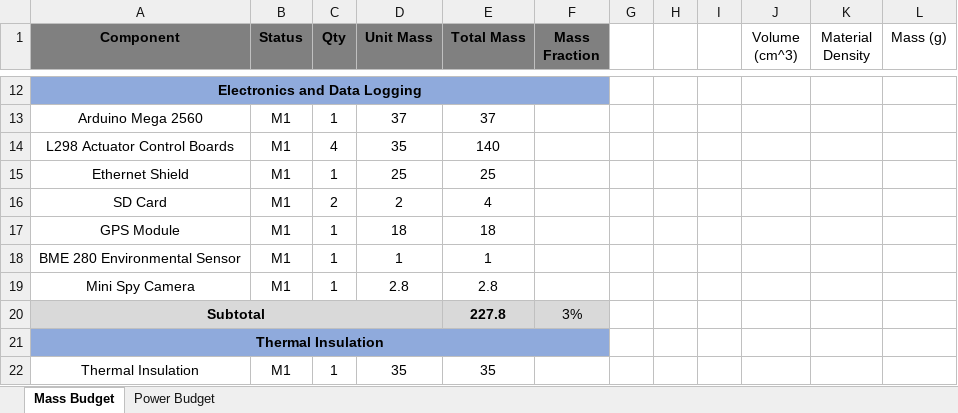
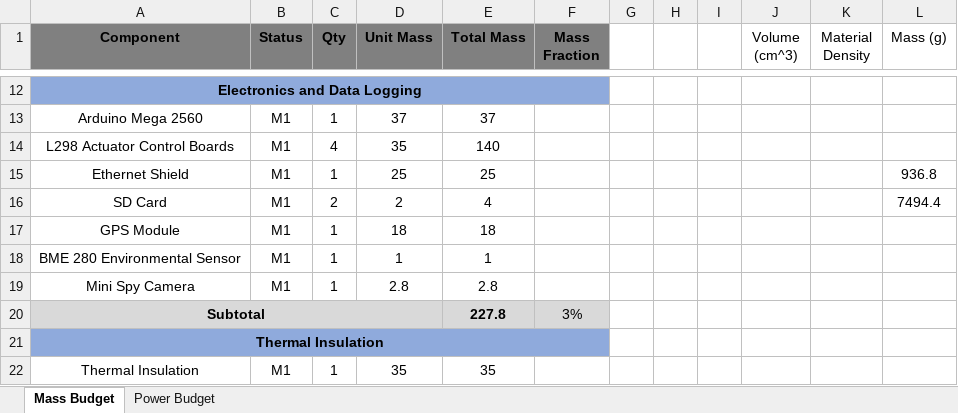
Before and after one commit to WesternHAB/BioSampleBalloon, an Excel workbook: pdrreport/Mass and Power Budget.xlsx, sheet Mass Budget, drawn as a sheet; only a part is shown, gaps mark what is left out; values as stored, in another font and other column widths than the file's, no borders; the diff names each change by its address in the sheet, - before the commit and + after, or states it on an @@ line.

```diff
--- a/pdrreport/Mass and Power Budget.xlsx (sheet Mass Budget)
+++ b/pdrreport/Mass and Power Budget.xlsx (sheet Mass Budget)
-L15 (Mass (g)): (empty)
+L15 (Mass (g)): 936.8
-L16 (Mass (g)): (empty)
+L16 (Mass (g)): 7494.4
```
Also changed, not shown: 4 other files.
